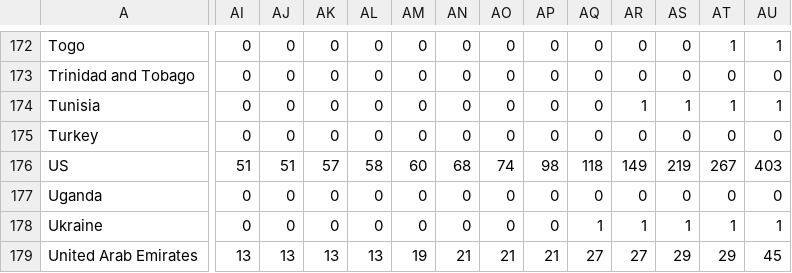
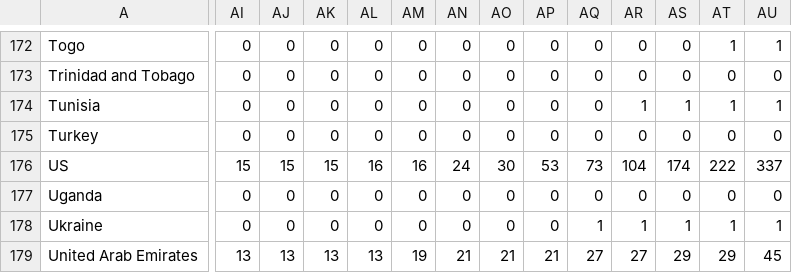
Before and after one commit to analyticsindiamagazine/Covid-19-Hackathon, a CSV file: global_covid_confirmed_daily_updates.csv, drawn as a sheet; only a part is shown, gaps mark what is left out; the diff covers the shown part only; the diff names each change by its address in the sheet, - before the commit and + after, or states it on an @@ line.

Commit message:
data update

```diff
--- a/global_covid_confirmed_daily_updates.csv
+++ b/global_covid_confirmed_daily_updates.csv
-AI176: 51
+AI176: 15
-AJ176: 51
+AJ176: 15
-AK176: 57
+AK176: 15
-AL176: 58
+AL176: 16
-AM176: 60
+AM176: 16
-AN176: 68
+AN176: 24
-AO176: 74
+AO176: 30
-AP176: 98
+AP176: 53
-AQ176: 118
+AQ176: 73
-AR176: 149
+AR176: 104
-AS176: 219
+AS176: 174
-AT176: 267
+AT176: 222
-AU176: 403
+AU176: 337
```
Also changed, not shown: 96 edited cells elsewhere in this file.
